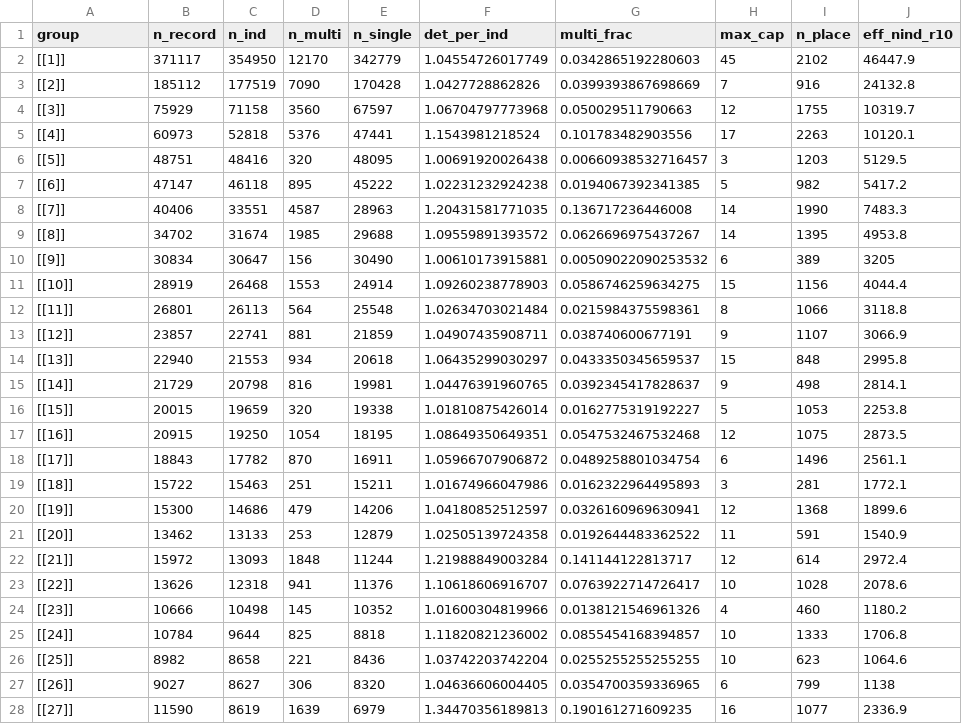
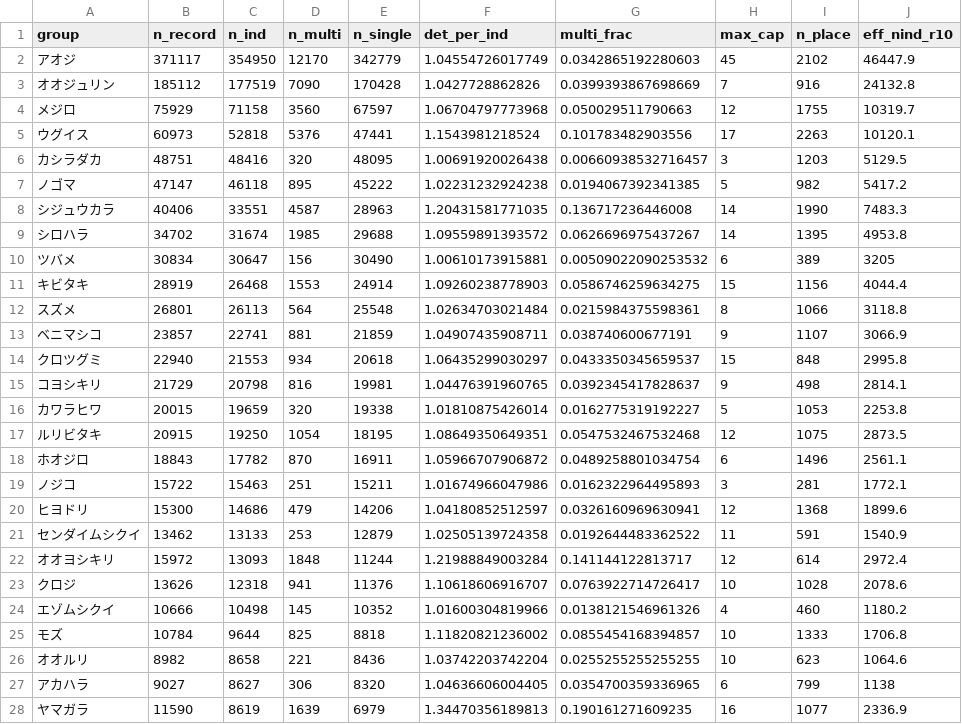
Before and after one commit to 0kumau0/banding_data, a CSV file: results/band_scale_check.csv, drawn as a sheet; only a part is shown; the diff covers the shown part only; the diff names each change by its address in the sheet, - before the commit and + after, or states it on an @@ line.

```diff
--- a/results/band_scale_check.csv
+++ b/results/band_scale_check.csv
-A2 (group): [[1]]
+A2 (group): アオジ
-A3 (group): [[2]]
+A3 (group): オオジュリン
-A4 (group): [[3]]
+A4 (group): メジロ
-A5 (group): [[4]]
+A5 (group): ウグイス
-A6 (group): [[5]]
+A6 (group): カシラダカ
-A7 (group): [[6]]
+A7 (group): ノゴマ
-A8 (group): [[7]]
+A8 (group): シジュウカラ
-A9 (group): [[8]]
+A9 (group): シロハラ
-A10 (group): [[9]]
+A10 (group): ツバメ
-A11 (group): [[10]]
+A11 (group): キビタキ
-A12 (group): [[11]]
+A12 (group): スズメ
-A13 (group): [[12]]
+A13 (group): ベニマシコ
-A14 (group): [[13]]
+A14 (group): クロツグミ
-A15 (group): [[14]]
+A15 (group): コヨシキリ
-A16 (group): [[15]]
+A16 (group): カワラヒワ
-A17 (group): [[16]]
+A17 (group): ルリビタキ
-A18 (group): [[17]]
+A18 (group): ホオジロ
-A19 (group): [[18]]
+A19 (group): ノジコ
-A20 (group): [[19]]
+A20 (group): ヒヨドリ
-A21 (group): [[20]]
+A21 (group): センダイムシクイ
-A22 (group): [[21]]
+A22 (group): オオヨシキリ
-A23 (group): [[22]]
+A23 (group): クロジ
-A24 (group): [[23]]
+A24 (group): エゾムシクイ
-A25 (group): [[24]]
+A25 (group): モズ
-A26 (group): [[25]]
+A26 (group): オオルリ
-A27 (group): [[26]]
+A27 (group): アカハラ
-A28 (group): [[27]]
+A28 (group): ヤマガラ
```
Also changed, not shown: 3 edited cells elsewhere in this file, 1 other file.
